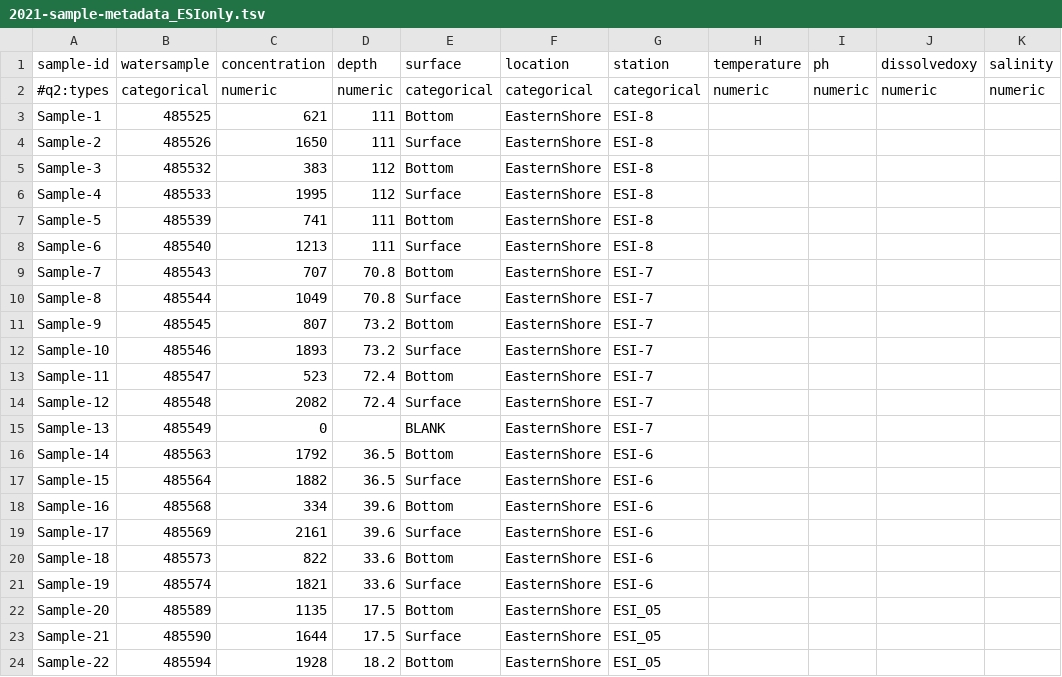
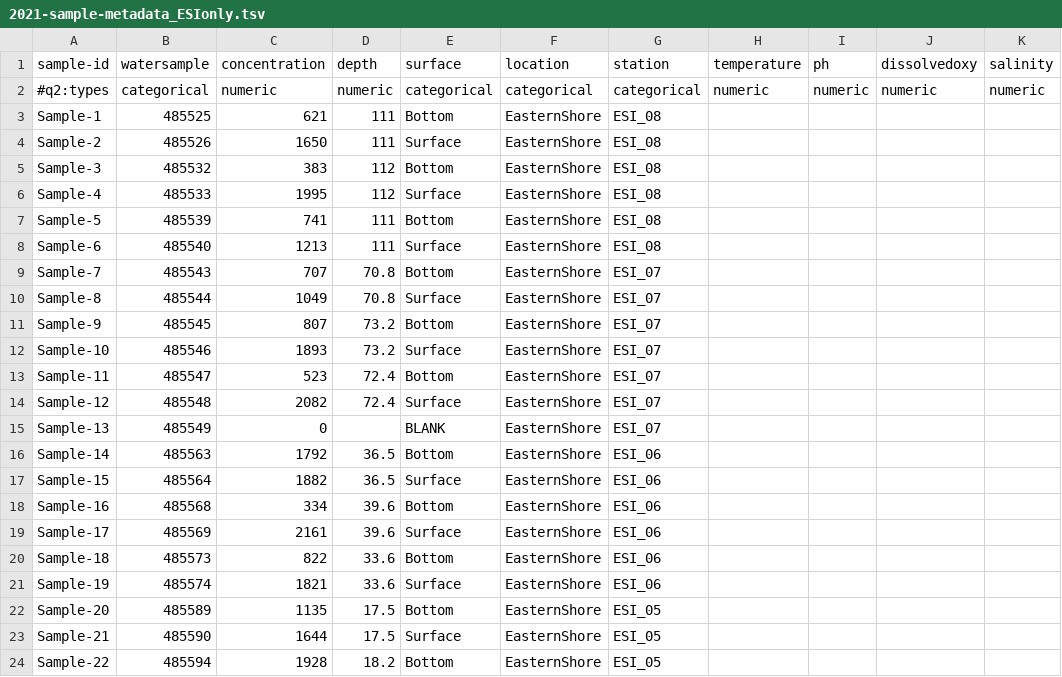
Before and after one commit to NickJeff13/eDNA-for-MPAs, a TSV file: data/2021Data/metadata/2021-sample-metadata_ESIonly.tsv, drawn as a sheet; only a part is shown.

```diff
--- a/data/2021Data/metadata/2021-sample-metadata_ESIonly.tsv
+++ b/data/2021Data/metadata/2021-sample-metadata_ESIonly.tsv
@@ -2,21 +2,21 @@ sample-id	watersample	concentration	depth	surface	location	station	temperature	p
 #q2:types	categorical	numeric	numeric	categorical	categorical	categorical	numeric	numeric	numeric	numeric
-Sample-1	485525	621	111	Bottom	EasternShore	ESI-8				
-Sample-2	485526	1650	111	Surface	EasternShore	ESI-8				
-Sample-3	485532	383	112	Bottom	EasternShore	ESI-8				
-Sample-4	485533	1995	112	Surface	EasternShore	ESI-8				
-Sample-5	485539	741	111	Bottom	EasternShore	ESI-8				
-Sample-6	485540	1213	111	Surface	EasternShore	ESI-8				
-Sample-7	485543	707	70.8	Bottom	EasternShore	ESI-7				
-Sample-8	485544	1049	70.8	Surface	EasternShore	ESI-7				
-Sample-9	485545	807	73.2	Bottom	EasternShore	ESI-7				
-Sample-10	485546	1893	73.2	Surface	EasternShore	ESI-7				
-Sample-11	485547	523	72.4	Bottom	EasternShore	ESI-7				
-Sample-12	485548	2082	72.4	Surface	EasternShore	ESI-7				
-Sample-13	485549	0		BLANK	EasternShore	ESI-7				
-Sample-14	485563	1792	36.5	Bottom	EasternShore	ESI-6				
-Sample-15	485564	1882	36.5	Surface	EasternShore	ESI-6				
-Sample-16	485568	334	39.6	Bottom	EasternShore	ESI-6				
-Sample-17	485569	2161	39.6	Surface	EasternShore	ESI-6				
-Sample-18	485573	822	33.6	Bottom	EasternShore	ESI-6				
-Sample-19	485574	1821	33.6	Surface	EasternShore	ESI-6				
+Sample-1	485525	621	111	Bottom	EasternShore	ESI_08				
+Sample-2	485526	1650	111	Surface	EasternShore	ESI_08				
+Sample-3	485532	383	112	Bottom	EasternShore	ESI_08				
+Sample-4	485533	1995	112	Surface	EasternShore	ESI_08				
+Sample-5	485539	741	111	Bottom	EasternShore	ESI_08				
+Sample-6	485540	1213	111	Surface	EasternShore	ESI_08				
+Sample-7	485543	707	70.8	Bottom	EasternShore	ESI_07				
+Sample-8	485544	1049	70.8	Surface	EasternShore	ESI_07				
+Sample-9	485545	807	73.2	Bottom	EasternShore	ESI_07				
+Sample-10	485546	1893	73.2	Surface	EasternShore	ESI_07				
+Sample-11	485547	523	72.4	Bottom	EasternShore	ESI_07				
+Sample-12	485548	2082	72.4	Surface	EasternShore	ESI_07				
+Sample-13	485549	0		BLANK	EasternShore	ESI_07				
+Sample-14	485563	1792	36.5	Bottom	EasternShore	ESI_06				
+Sample-15	485564	1882	36.5	Surface	EasternShore	ESI_06				
+Sample-16	485568	334	39.6	Bottom	EasternShore	ESI_06				
+Sample-17	485569	2161	39.6	Surface	EasternShore	ESI_06				
+Sample-18	485573	822	33.6	Bottom	EasternShore	ESI_06				
+Sample-19	485574	1821	33.6	Surface	EasternShore	ESI_06				
 Sample-20	485589	1135	17.5	Bottom	EasternShore	ESI_05				
```
Also changed, not shown: data/2021Data/12s results/mergedspecies.tsv, 19 other files.
